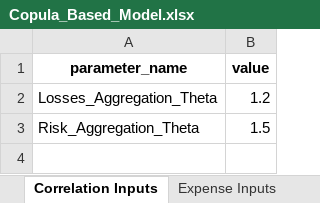
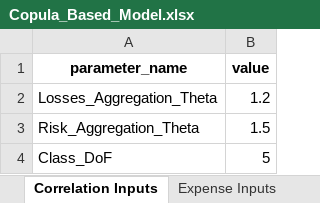
Before and after one commit to garvitna/IFOA_WG_Capital_Models, an Excel workbook: Copula_Based_Model.xlsx, sheet Correlation Inputs, drawn as a sheet; values as stored, in another font and other column widths than the file's, no borders; the diff names each change by its address in the sheet, - before the commit and + after, or states it on an @@ line.

```diff
--- a/Copula_Based_Model.xlsx (sheet Correlation Inputs)
+++ b/Copula_Based_Model.xlsx (sheet Correlation Inputs)
+row 4: Class_DoF | 5
```
Also changed, not shown: Copula_Based_Model_Output.xlsx, Hybrid_Based_Model.xlsx, 3 other files.
